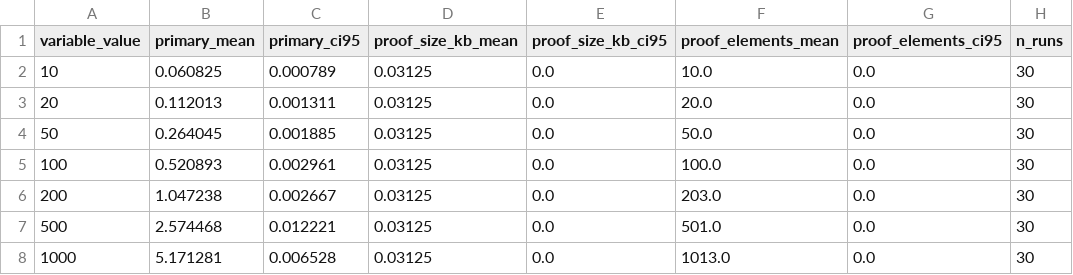
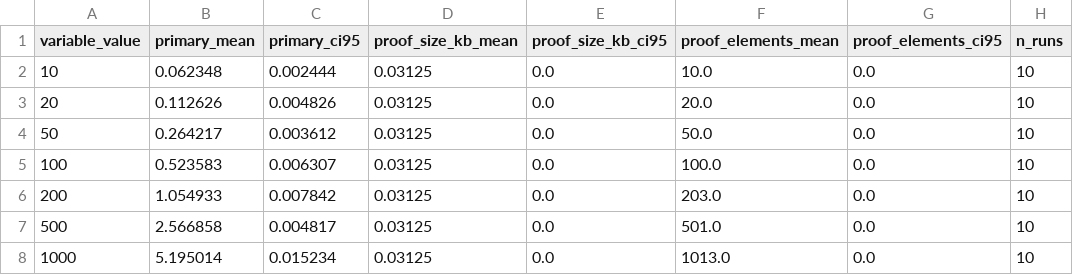
Before and after one commit to Jaoguya/ABCD, a CSV file: Schemes/guo_vdsse/exp4_verification_overhead/results.csv, drawn as a sheet.

```diff
--- a/Schemes/guo_vdsse/exp4_verification_overhead/results.csv
+++ b/Schemes/guo_vdsse/exp4_verification_overhead/results.csv
@@ -1,8 +1,8 @@
 variable_value,primary_mean,primary_ci95,proof_size_kb_mean,proof_size_kb_ci95,proof_elements_mean,proof_elements_ci95,n_runs
-10,0.060825,0.000789,0.03125,0.0,10.0,0.0,30
-20,0.112013,0.001311,0.03125,0.0,20.0,0.0,30
-50,0.264045,0.001885,0.03125,0.0,50.0,0.0,30
-100,0.520893,0.002961,0.03125,0.0,100.0,0.0,30
-200,1.047238,0.002667,0.03125,0.0,203.0,0.0,30
-500,2.574468,0.012221,0.03125,0.0,501.0,0.0,30
-1000,5.171281,0.006528,0.03125,0.0,1013.0,0.0,30
+10,0.062348,0.002444,0.03125,0.0,10.0,0.0,10
+20,0.112626,0.004826,0.03125,0.0,20.0,0.0,10
+50,0.264217,0.003612,0.03125,0.0,50.0,0.0,10
+100,0.523583,0.006307,0.03125,0.0,100.0,0.0,10
+200,1.054933,0.007842,0.03125,0.0,203.0,0.0,10
+500,2.566858,0.004817,0.03125,0.0,501.0,0.0,10
+1000,5.195014,0.015234,0.03125,0.0,1013.0,0.0,10
```
Also changed, not shown: Schemes/guo_vdsse/exp1_trapdoor_generation/results.csv, Schemes/guo_vdsse/exp2_search_latency/raw_runs.csv, 12 other files.
